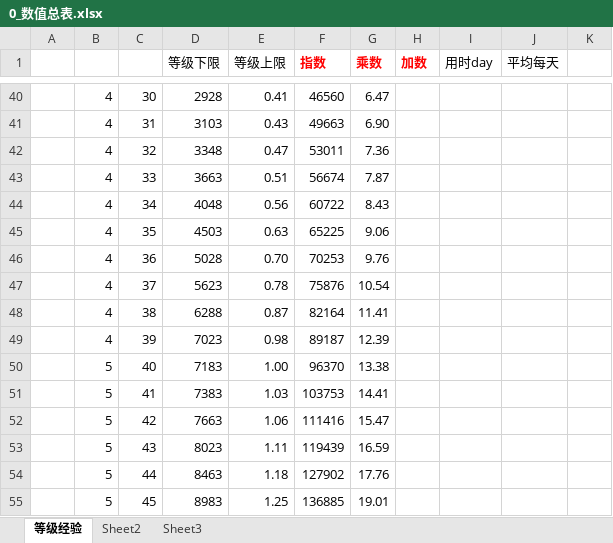
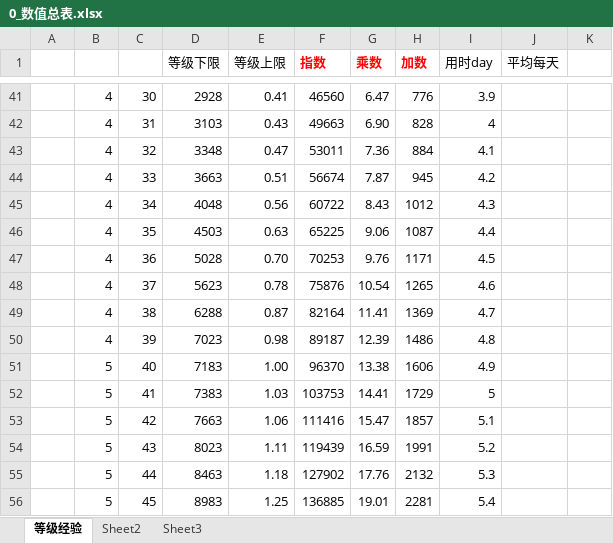
Before and after one commit to Liweimin0512/uRPG, an Excel workbook: Design/s_数值设定/0_数值总表.xlsx, sheet 等级经验, drawn as a sheet; only a part is shown, gaps mark what is left out; values as stored, in another font and other column widths than the file's, no borders; charts and pictures not drawn; addresses are those after the commit; the diff covers the shown part only; the diff names each change by its address in the sheet, - before the commit and + after, or states it on an @@ line.

```diff
--- a/Design/s_数值设定/0_数值总表.xlsx (sheet 等级经验)
+++ b/Design/s_数值设定/0_数值总表.xlsx (sheet 等级经验)
-H41 (加数): (empty)
+H41 (加数): 776
-I41 (用时day): (empty)
+I41 (用时day): 3.9
-H42 (加数): (empty)
+H42 (加数): 828
-I42 (用时day): (empty)
+I42 (用时day): 4
-H43 (加数): (empty)
+H43 (加数): 884
-I43 (用时day): (empty)
+I43 (用时day): 4.1
-H44 (加数): (empty)
+H44 (加数): 945
-I44 (用时day): (empty)
+I44 (用时day): 4.2
-H45 (加数): (empty)
+H45 (加数): 1012
-I45 (用时day): (empty)
+I45 (用时day): 4.3
-H46 (加数): (empty)
+H46 (加数): 1087
-I46 (用时day): (empty)
+I46 (用时day): 4.4
-H47 (加数): (empty)
+H47 (加数): 1171
-I47 (用时day): (empty)
+I47 (用时day): 4.5
-H48 (加数): (empty)
+H48 (加数): 1265
-I48 (用时day): (empty)
+I48 (用时day): 4.6
-H49 (加数): (empty)
+H49 (加数): 1369
-I49 (用时day): (empty)
+I49 (用时day): 4.7
-H50 (加数): (empty)
+H50 (加数): 1486
-I50 (用时day): (empty)
+I50 (用时day): 4.8
-H51 (加数): (empty)
+H51 (加数): 1606
-I51 (用时day): (empty)
+I51 (用时day): 4.9
-H52 (加数): (empty)
+H52 (加数): 1729
-I52 (用时day): (empty)
+I52 (用时day): 5
-H53 (加数): (empty)
+H53 (加数): 1857
-I53 (用时day): (empty)
+I53 (用时day): 5.1
-H54 (加数): (empty)
+H54 (加数): 1991
-I54 (用时day): (empty)
+I54 (用时day): 5.2
-H55 (加数): (empty)
+H55 (加数): 2132
-I55 (用时day): (empty)
+I55 (用时day): 5.3
-H56 (加数): (empty)
+H56 (加数): 2281
-I56 (用时day): (empty)
+I56 (用时day): 5.4
```
Also changed, not shown: 1 added row, 89 edited cells and cell formats elsewhere in this sheet, formulas that keep their value, charts or pictures, 7 other files.
